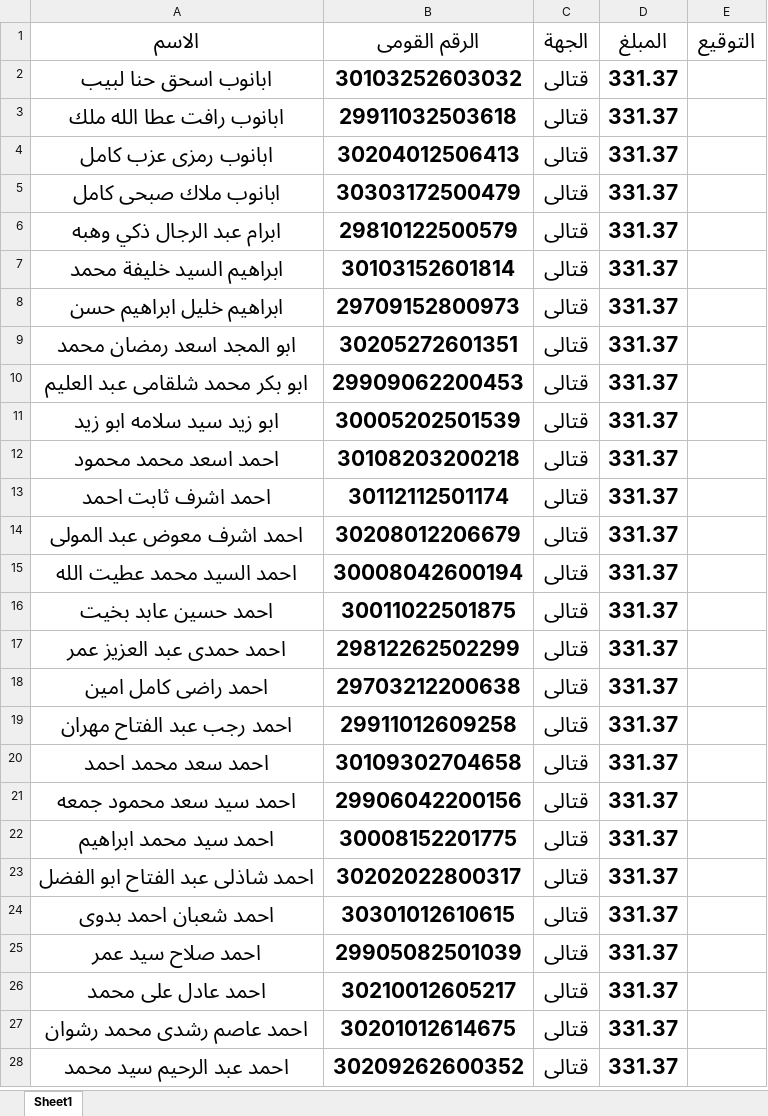
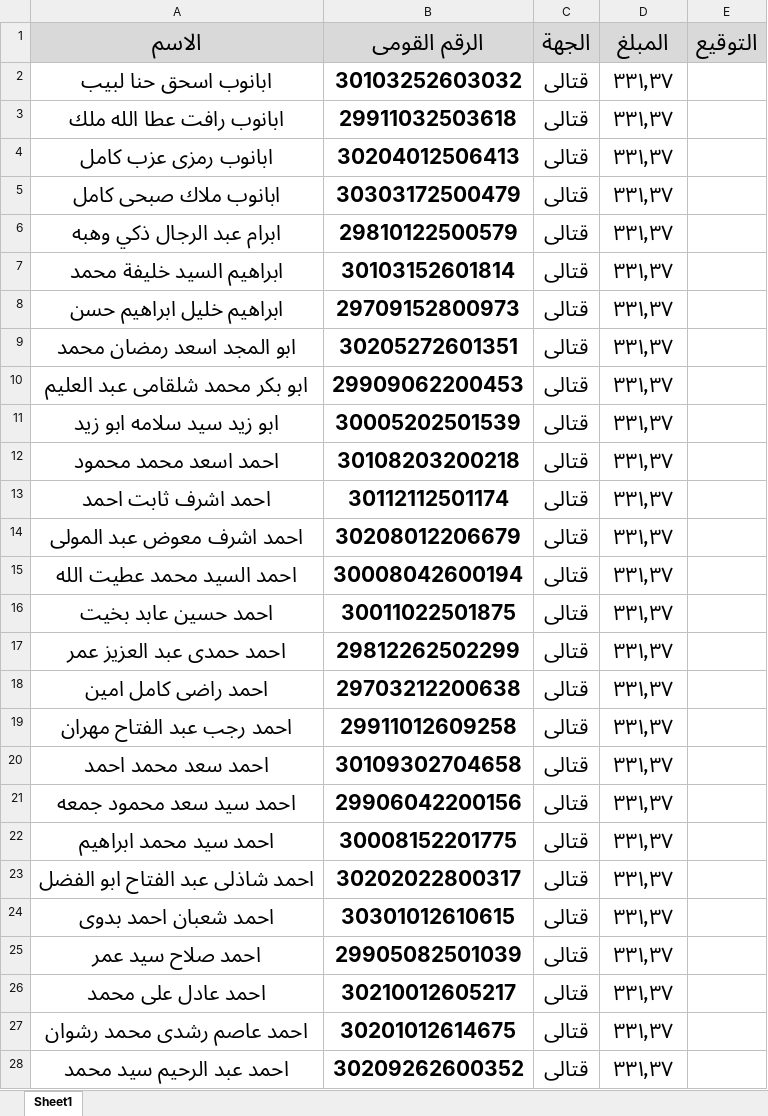
Before and after one commit to Ak-ram/excel-processor, an Excel workbook: قتالى.xlsx, sheet Sheet1, drawn as a sheet; only a part is shown; values as stored, in another font and other column widths than the file's, no borders; the diff covers the shown part only; the diff names each change by its address in the sheet, - before the commit and + after, or states it on an @@ line.

```diff
--- a/قتالى.xlsx (sheet Sheet1)
+++ b/قتالى.xlsx (sheet Sheet1)
-A1:E1 fill: none
+A1:E1 fill: #D9D9D9, text size: larger
-D2:D28 (المبلغ): 331.37
+D2:D28 (المبلغ): ٣٣١٫٣٧
```
Also changed, not shown: 209 edited cells and cell formats elsewhere in this sheet, الحملة.xlsx, الكتيبة.xlsx, 28 other files.
